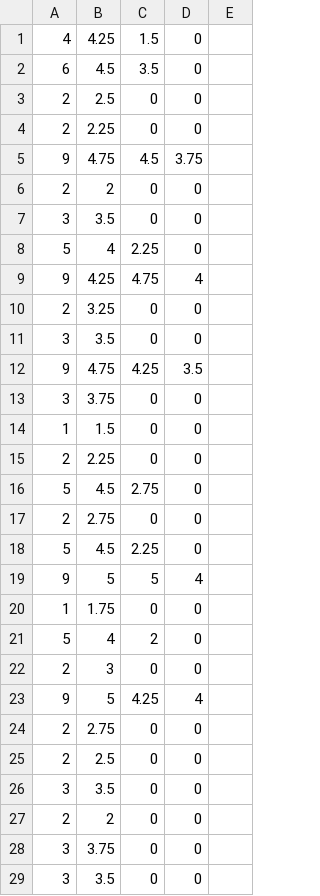
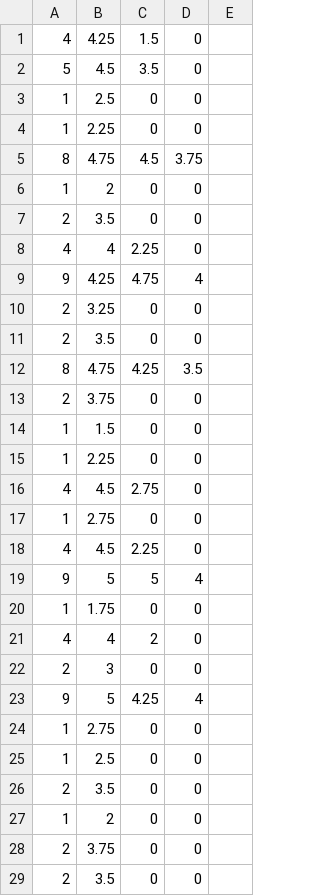
Before and after one commit to stivenramireza/ai-english-adaptative-classification-test, a CSV file: DeepLearning/test.csv, drawn as a sheet; only a part is shown; the diff covers the shown part only.

Commit message:
Actualizando datos

```diff
--- a/DeepLearning/test.csv
+++ b/DeepLearning/test.csv
@@ -2,7 +2,7 @@
-6,4.5,3.5,0
-2,2.5,0,0
-2,2.25,0,0
-9,4.75,4.5,3.75
-2,2,0,0
-3,3.5,0,0
-5,4,2.25,0
+5,4.5,3.5,0,
+1,2.5,0,0,
+1,2.25,0,0,
+8,4.75,4.5,3.75,
+1,2,0,0,
+2,3.5,0,0,
+4,4,2.25,0,
@@ -11,3 +11,3 @@
-3,3.5,0,0
-9,4.75,4.25,3.5
-3,3.75,0,0
+2,3.5,0,0,
+8,4.75,4.25,3.5,
+2,3.75,0,0,
@@ -15,4 +15,4 @@
-2,2.25,0,0
-5,4.5,2.75,0
-2,2.75,0,0
-5,4.5,2.25,0
+1,2.25,0,0,
+4,4.5,2.75,0,
+1,2.75,0,0,
+4,4.5,2.25,0,
@@ -21 +21 @@
-5,4,2,0
+4,4,2,0,
@@ -24,6 +24,6 @@
-2,2.75,0,0
-2,2.5,0,0
-3,3.5,0,0
-2,2,0,0
-3,3.75,0,0
-3,3.5,0,0
+1,2.75,0,0,
+1,2.5,0,0,
+2,3.5,0,0,
+1,2,0,0,
+2,3.75,0,0,
+2,3.5,0,0,
```
Also changed, not shown: 4 added rows and 83 edited cells elsewhere in this file.
